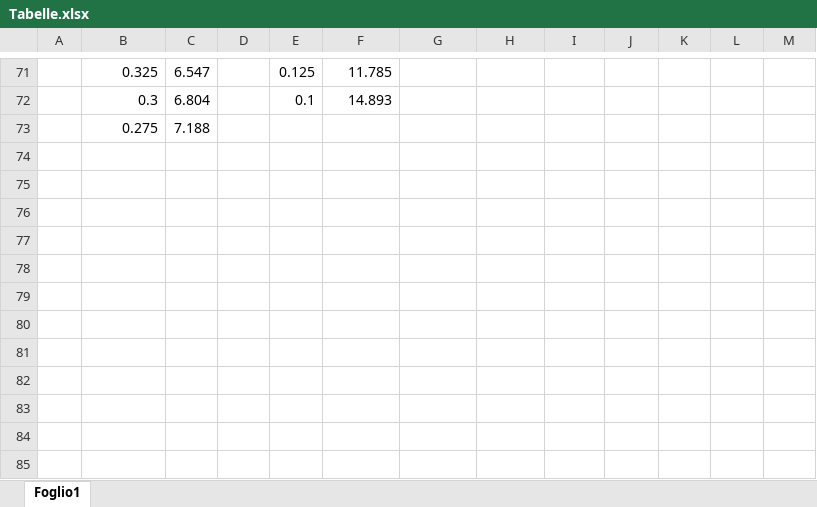
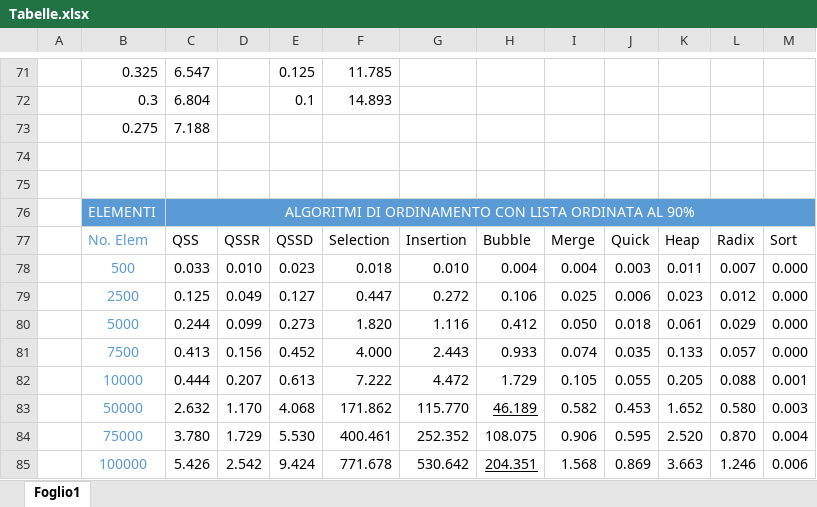
Before and after one commit to Torkin1/QMSS, an Excel workbook: graphs/Tabelle.xlsx, sheet Foglio1, drawn as a sheet; only a part is shown, gaps mark what is left out; values as stored, in another font and other column widths than the file's, no borders; table styles not drawn; the diff names each change by its address in the sheet, - before the commit and + after, or states it on an @@ line.

```diff
--- a/graphs/Tabelle.xlsx (sheet Foglio1)
+++ b/graphs/Tabelle.xlsx (sheet Foglio1)
+row 74: (empty)
+row 75: (empty)
+row 76:  | ELEMENTI | ALGORITMI DI ORDINAMENTO CON LISTA ORDINATA AL 90%
+row 77:  | No. Elem | QSS | QSSR | QSSD | Selection | Insertion | Bubble | Merge | Quick | Heap | Radix | Sort
+row 78:  | 500 | 0.033 | 0.010 | 0.023 | 0.018 | 0.010 | 0.004 | 0.004 | 0.003 | 0.011 | 0.007 | 0.000
+row 79:  | 2500 | 0.125 | 0.049 | 0.127 | 0.447 | 0.272 | 0.106 | 0.025 | 0.006 | 0.023 | 0.012 | 0.000
+row 80:  | 5000 | 0.244 | 0.099 | 0.273 | 1.820 | 1.116 | 0.412 | 0.050 | 0.018 | 0.061 | 0.029 | 0.000
+row 81:  | 7500 | 0.413 | 0.156 | 0.452 | 4.000 | 2.443 | 0.933 | 0.074 | 0.035 | 0.133 | 0.057 | 0.000
+row 82:  | 10000 | 0.444 | 0.207 | 0.613 | 7.222 | 4.472 | 1.729 | 0.105 | 0.055 | 0.205 | 0.088 | 0.001
+row 83:  | 50000 | 2.632 | 1.170 | 4.068 | 171.862 | 115.770 | 46.189 | 0.582 | 0.453 | 1.652 | 0.580 | 0.003
+row 84:  | 75000 | 3.780 | 1.729 | 5.530 | 400.461 | 252.352 | 108.075 | 0.906 | 0.595 | 2.520 | 0.870 | 0.004
+row 85:  | 100000 | 5.426 | 2.542 | 9.424 | 771.678 | 530.642 | 204.351 | 1.568 | 0.869 | 3.663 | 1.246 | 0.006
```
Also changed, not shown: 1 other file.
